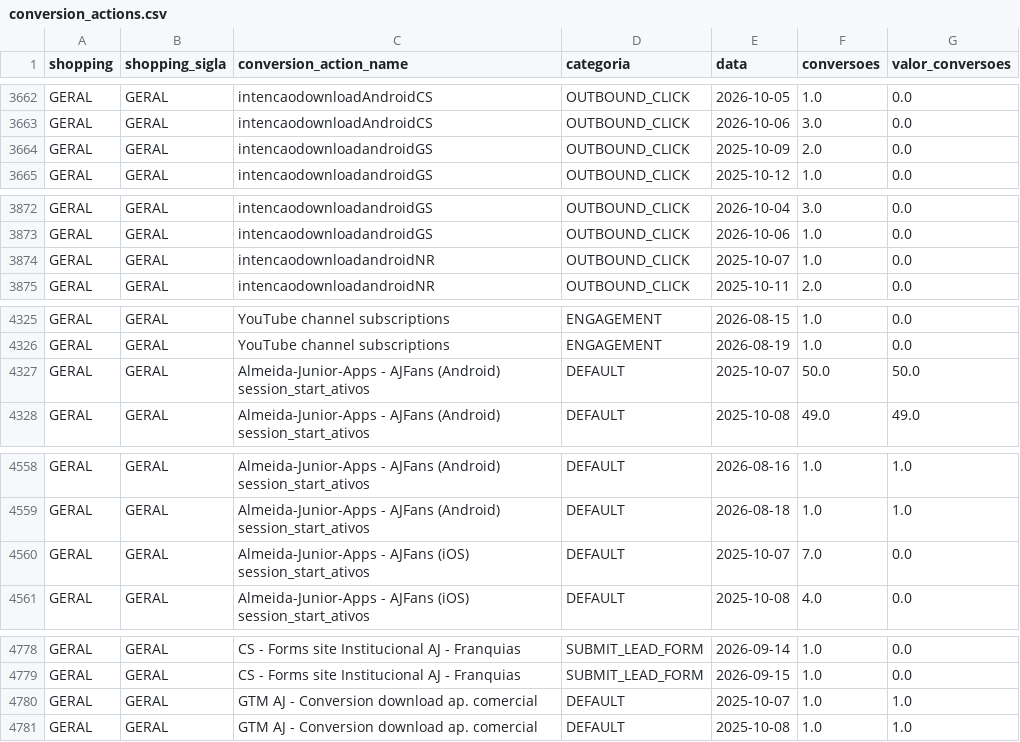
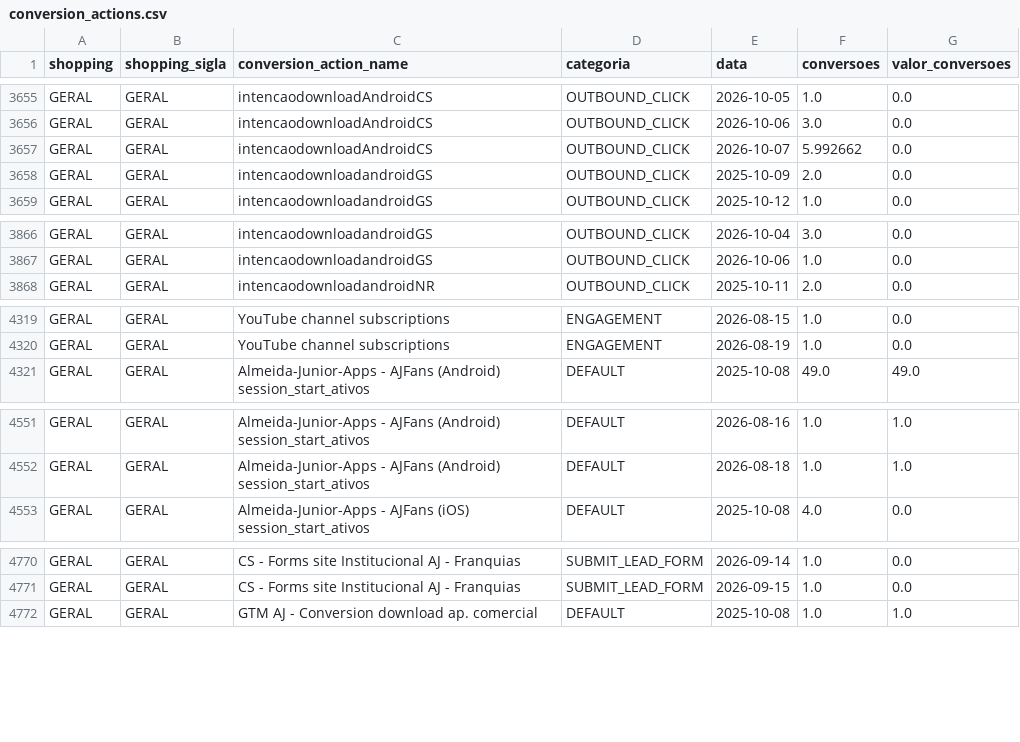
Before and after one commit to grupoalmeidajunior/dashboard-media-monitoring, a CSV file: Dados/Google_Ads/conversion_actions.csv, drawn as a sheet; only a part is shown, gaps mark what is left out; removed rows and columns are numbered as before the commit, all else as after; the diff covers the shown part only; the diff names each change by its address in the sheet, - before the commit and + after, or states it on an @@ line.

```diff
--- a/Dados/Google_Ads/conversion_actions.csv
+++ b/Dados/Google_Ads/conversion_actions.csv
+row 3657: GERAL | GERAL | intencaodownloadAndroidCS | OUTBOUND_CLICK | 2026-10-07 | 5.992662 | 0.0
-row 3874: GERAL | GERAL | intencaodownloadandroidNR | OUTBOUND_CLICK | 2025-10-07 | 1.0 | 0.0
-row 4327: GERAL | GERAL | Almeida-Junior-Apps - AJFans (Android) session_start_ativos | DEFAULT | 2025-10-07 | 50.0 | 50.0
-row 4560: GERAL | GERAL | Almeida-Junior-Apps - AJFans (iOS) session_start_ativos | DEFAULT | 2025-10-07 | 7.0 | 0.0
-row 4780: GERAL | GERAL | GTM AJ - Conversion download ap. comercial | DEFAULT | 2025-10-07 | 1.0 | 1.0
```
Also changed, not shown: 2 added rows, 10 removed rows and 23 edited cells elsewhere in this file, Dados/GA4/dispositivos.csv, Dados/GA4/sessoes_por_fonte.csv, 44 other files.
